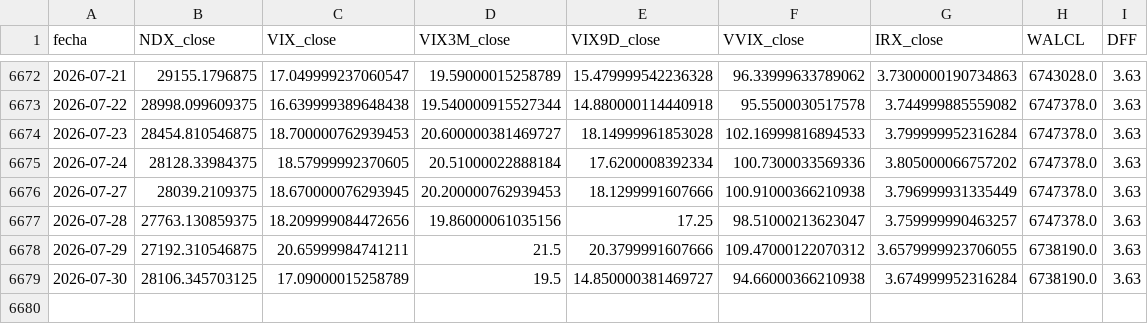
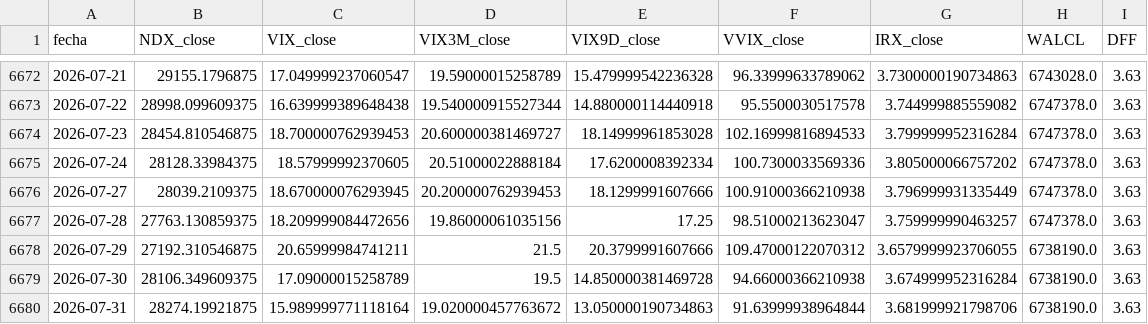
Before and after one commit to ManULoreN14/regimen-tilt-nq, a CSV file: historico_maestro.csv, drawn as a sheet; only a part is shown, gaps mark what is left out.

```diff
--- a/historico_maestro.csv
+++ b/historico_maestro.csv
@@ -6678,2 +6678,3 @@ fecha,NDX_close,VIX_close,VIX3M_close,VIX9D_close,VVIX_close,IRX_close,WALCL,DFF
 2026-07-29,27192.310546875,20.65999984741211,21.5,20.3799991607666,109.47000122070312,3.6579999923706055,6738190.0,3.63
-2026-07-30,28106.345703125,17.09000015258789,19.5,14.850000381469727,94.66000366210938,3.674999952316284,6738190.0,3.63
+2026-07-30,28106.349609375,17.09000015258789,19.5,14.850000381469728,94.66000366210938,3.674999952316284,6738190.0,3.63
+2026-07-31,28274.19921875,15.989999771118164,19.020000457763672,13.050000190734863,91.63999938964844,3.681999921798706,6738190.0,3.63
```
Also changed, not shown: 2 other files.
